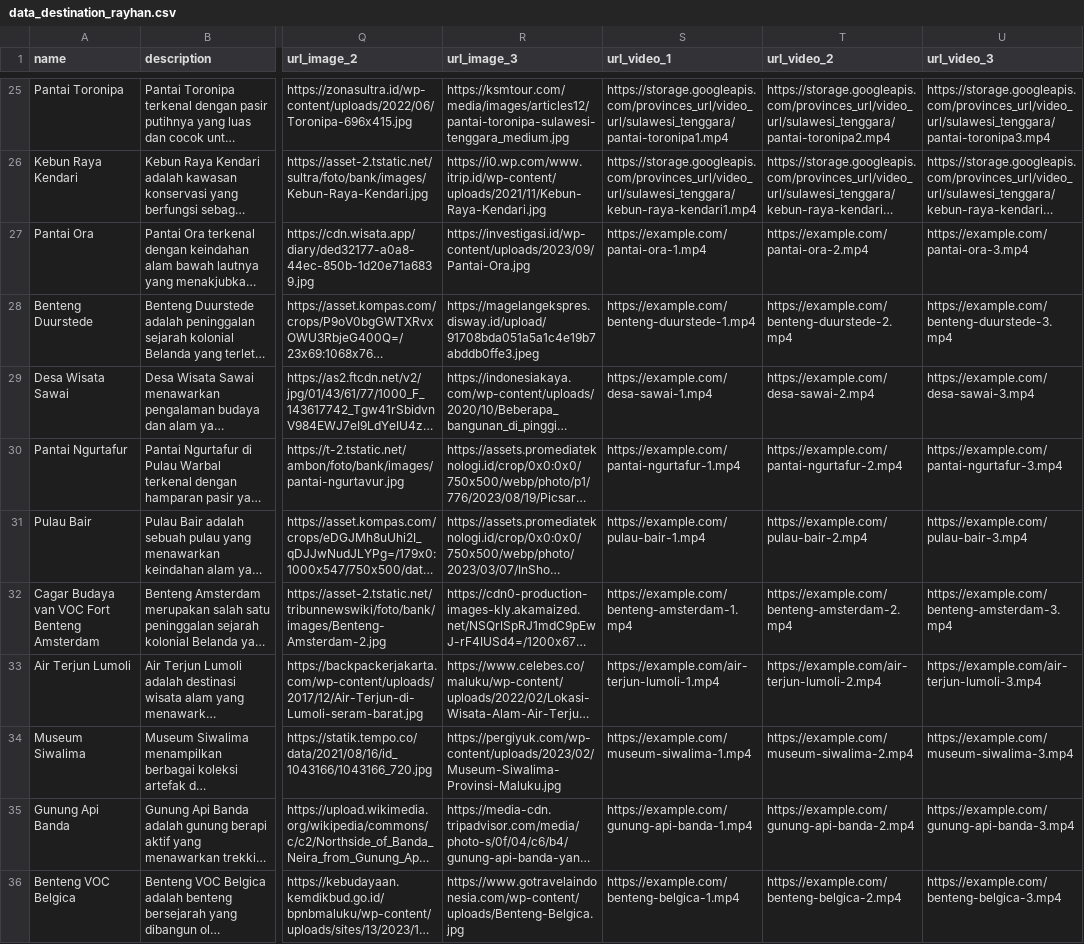
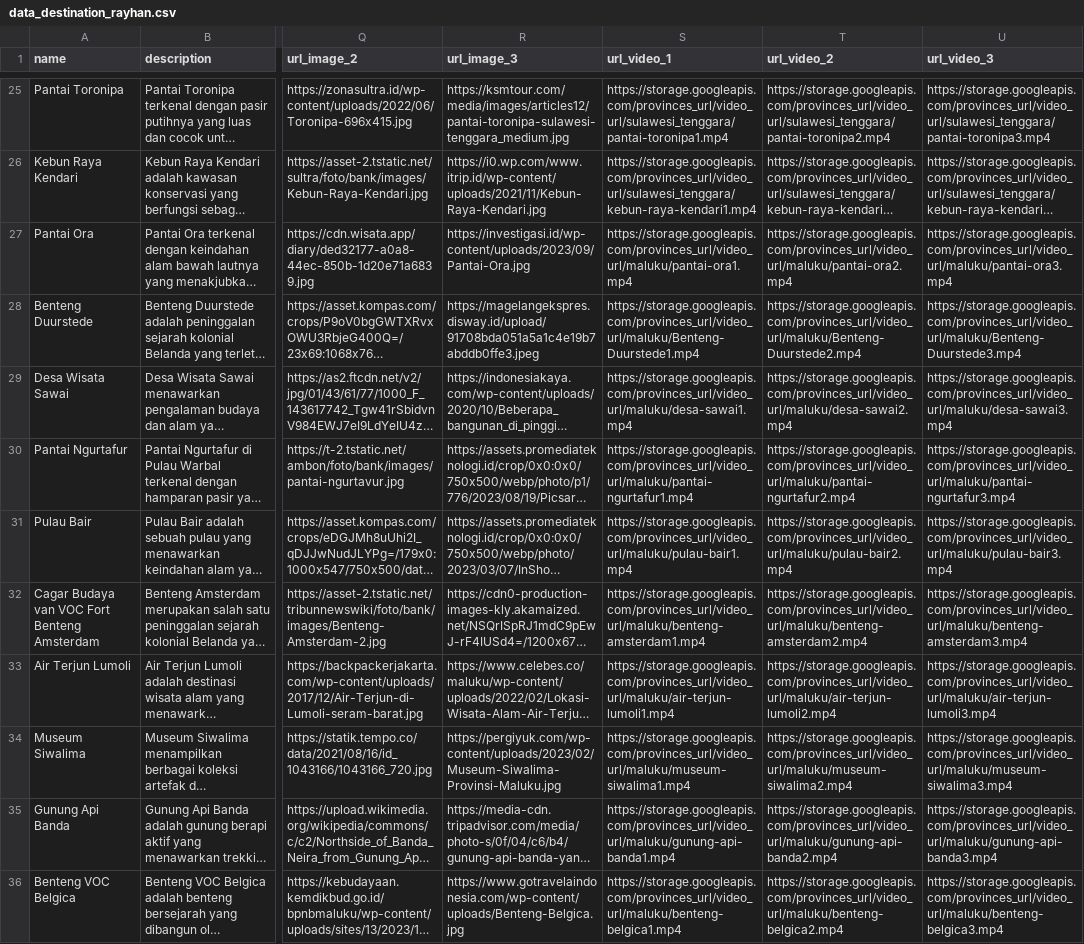
Before and after one commit to Capstone-Project-Sustain-Tour-Group-3/de-capstone, a CSV file: data_destination_rayhan.csv, drawn as a sheet; only a part is shown, gaps mark what is left out; long unchanged cells end in …; the diff covers the shown part only; the diff names each change by its address in the sheet, - before the commit and + after, or states it on an @@ line.

Commit message:
add data video maluku done

```diff
--- a/data_destination_rayhan.csv
+++ b/data_destination_rayhan.csv
-S27 (url_video_1): https://example.com/pantai-ora-1.mp4
+S27 (url_video_1): https://storage.googleapis.com/provinces_url/video_url/maluku/pantai-ora1.mp4
-T27 (url_video_2): https://example.com/pantai-ora-2.mp4
+T27 (url_video_2): https://storage.googleapis.com/provinces_url/video_url/maluku/pantai-ora2.mp4
-U27 (url_video_3): https://example.com/pantai-ora-3.mp4
+U27 (url_video_3): https://storage.googleapis.com/provinces_url/video_url/maluku/pantai-ora3.mp4
-S28 (url_video_1): https://example.com/benteng-duurstede-1.mp4
+S28 (url_video_1): https://storage.googleapis.com/provinces_url/video_url/maluku/Benteng-Duurstede1.mp4
-T28 (url_video_2): https://example.com/benteng-duurstede-2.mp4
+T28 (url_video_2): https://storage.googleapis.com/provinces_url/video_url/maluku/Benteng-Duurstede2.mp4
-U28 (url_video_3): https://example.com/benteng-duurstede-3.mp4
+U28 (url_video_3): https://storage.googleapis.com/provinces_url/video_url/maluku/Benteng-Duurstede3.mp4
-S29 (url_video_1): https://example.com/desa-sawai-1.mp4
+S29 (url_video_1): https://storage.googleapis.com/provinces_url/video_url/maluku/desa-sawai1.mp4
-T29 (url_video_2): https://example.com/desa-sawai-2.mp4
+T29 (url_video_2): https://storage.googleapis.com/provinces_url/video_url/maluku/desa-sawai2.mp4
-U29 (url_video_3): https://example.com/desa-sawai-3.mp4
+U29 (url_video_3): https://storage.googleapis.com/provinces_url/video_url/maluku/desa-sawai3.mp4
-S30 (url_video_1): https://example.com/pantai-ngurtafur-1.mp4
+S30 (url_video_1): https://storage.googleapis.com/provinces_url/video_url/maluku/pantai-ngurtafur1.mp4
-T30 (url_video_2): https://example.com/pantai-ngurtafur-2.mp4
+T30 (url_video_2): https://storage.googleapis.com/provinces_url/video_url/maluku/pantai-ngurtafur2.mp4
-U30 (url_video_3): https://example.com/pantai-ngurtafur-3.mp4
+U30 (url_video_3): https://storage.googleapis.com/provinces_url/video_url/maluku/pantai-ngurtafur3.mp4
-S31 (url_video_1): https://example.com/pulau-bair-1.mp4
+S31 (url_video_1): https://storage.googleapis.com/provinces_url/video_url/maluku/pulau-bair1.mp4
-T31 (url_video_2): https://example.com/pulau-bair-2.mp4
+T31 (url_video_2): https://storage.googleapis.com/provinces_url/video_url/maluku/pulau-bair2.mp4
-U31 (url_video_3): https://example.com/pulau-bair-3.mp4
+U31 (url_video_3): https://storage.googleapis.com/provinces_url/video_url/maluku/pulau-bair3.mp4
-S32 (url_video_1): https://example.com/benteng-amsterdam-1.mp4
+S32 (url_video_1): https://storage.googleapis.com/provinces_url/video_url/maluku/benteng-amsterdam1.mp4
-T32 (url_video_2): https://example.com/benteng-amsterdam-2.mp4
+T32 (url_video_2): https://storage.googleapis.com/provinces_url/video_url/maluku/benteng-amsterdam2.mp4
-U32 (url_video_3): https://example.com/benteng-amsterdam-3.mp4
+U32 (url_video_3): https://storage.googleapis.com/provinces_url/video_url/maluku/benteng-amsterdam3.mp4
-S33 (url_video_1): https://example.com/air-terjun-lumoli-1.mp4
+S33 (url_video_1): https://storage.googleapis.com/provinces_url/video_url/maluku/air-terjun-lumoli1.mp4
-T33 (url_video_2): https://example.com/air-terjun-lumoli-2.mp4
+T33 (url_video_2): https://storage.googleapis.com/provinces_url/video_url/maluku/air-terjun-lumoli2.mp4
-U33 (url_video_3): https://example.com/air-terjun-lumoli-3.mp4
+U33 (url_video_3): https://storage.googleapis.com/provinces_url/video_url/maluku/air-terjun-lumoli3.mp4
-S34 (url_video_1): https://example.com/museum-siwalima-1.mp4
+S34 (url_video_1): https://storage.googleapis.com/provinces_url/video_url/maluku/museum-siwalima1.mp4
-T34 (url_video_2): https://example.com/museum-siwalima-2.mp4
+T34 (url_video_2): https://storage.googleapis.com/provinces_url/video_url/maluku/museum-siwalima2.mp4
-U34 (url_video_3): https://example.com/museum-siwalima-3.mp4
+U34 (url_video_3): https://storage.googleapis.com/provinces_url/video_url/maluku/museum-siwalima3.mp4
-S35 (url_video_1): https://example.com/gunung-api-banda-1.mp4
+S35 (url_video_1): https://storage.googleapis.com/provinces_url/video_url/maluku/gunung-api-banda1.mp4
-T35 (url_video_2): https://example.com/gunung-api-banda-2.mp4
+T35 (url_video_2): https://storage.googleapis.com/provinces_url/video_url/maluku/gunung-api-banda2.mp4
-U35 (url_video_3): https://example.com/gunung-api-banda-3.mp4
+U35 (url_video_3): https://storage.googleapis.com/provinces_url/video_url/maluku/gunung-api-banda3.mp4
-S36 (url_video_1): https://example.com/benteng-belgica-1.mp4
+S36 (url_video_1): https://storage.googleapis.com/provinces_url/video_url/maluku/benteng-belgica1.mp4
-T36 (url_video_2): https://example.com/benteng-belgica-2.mp4
+T36 (url_video_2): https://storage.googleapis.com/provinces_url/video_url/maluku/benteng-belgica2.mp4
-U36 (url_video_3): https://example.com/benteng-belgica-3.mp4
+U36 (url_video_3): https://storage.googleapis.com/provinces_url/video_url/maluku/benteng-belgica3.mp4
```
Also changed, not shown: 33 edited cells elsewhere in this file.
